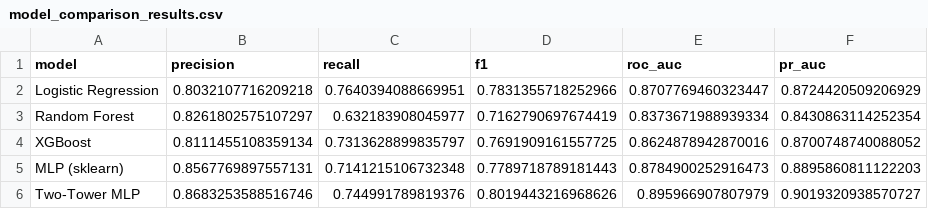
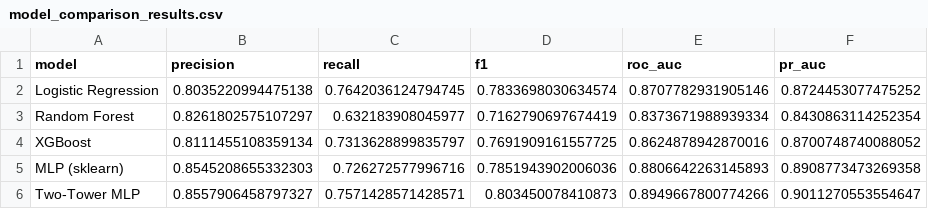
Before and after one commit to amey-agarwal/ProteinProteinInteractions, a CSV file: data/processed/model_comparison_results.csv, drawn as a sheet.

```diff
--- a/data/processed/model_comparison_results.csv
+++ b/data/processed/model_comparison_results.csv
@@ -1,6 +1,6 @@
 model,precision,recall,f1,roc_auc,pr_auc
-Logistic Regression,0.8032107716209218,0.7640394088669951,0.7831355718252966,0.8707769460323447,0.8724420509206929
+Logistic Regression,0.8035220994475138,0.7642036124794745,0.7833698030634574,0.8707782931905146,0.8724453077475252
 Random Forest,0.8261802575107297,0.632183908045977,0.7162790697674419,0.8373671988939334,0.8430863114252354
 XGBoost,0.8111455108359134,0.7313628899835797,0.7691909161557725,0.8624878942870016,0.8700748740088052
-MLP (sklearn),0.8567769897557131,0.7141215106732348,0.7789718789181443,0.8784900252916473,0.8895860811122203
-Two-Tower MLP,0.8683253588516746,0.744991789819376,0.8019443216968626,0.895966907807979,0.9019320938570727
+MLP (sklearn),0.8545208655332303,0.726272577996716,0.7851943902006036,0.8806642263145893,0.8908773473269358
+Two-Tower MLP,0.8557906458797327,0.7571428571428571,0.803450078410873,0.8949667800774266,0.9011270553554647
```
Also changed, not shown: data/processed/ablation_results.csv, 18 other files.
